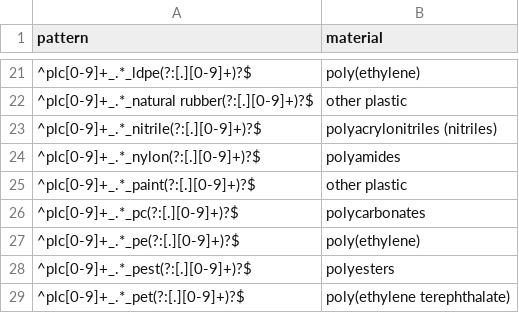
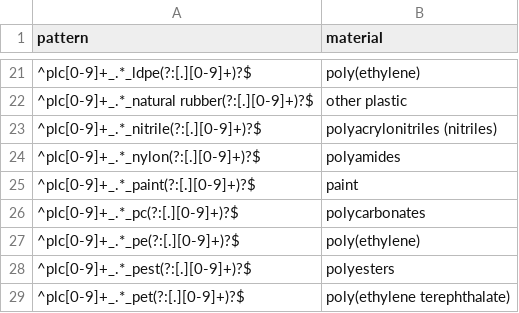
Before and after one commit to wincowgerDEV/OpenSpecy-package, a CSV file: workflows/data/classes_regex.csv, drawn as a sheet; only a part is shown, gaps mark what is left out.

```diff
--- a/workflows/data/classes_regex.csv
+++ b/workflows/data/classes_regex.csv
@@ -24,3 +24,3 @@ pattern,material
 ^plc[0-9]+_.*_nylon(?:[.][0-9]+)?$,polyamides
-^plc[0-9]+_.*_paint(?:[.][0-9]+)?$,other plastic
+^plc[0-9]+_.*_paint(?:[.][0-9]+)?$,paint
 ^plc[0-9]+_.*_pc(?:[.][0-9]+)?$,polycarbonates
```
Also changed, not shown: workflows/data/classes_reference.csv, workflows/data/material_hierarchy.csv, 1 other file.
